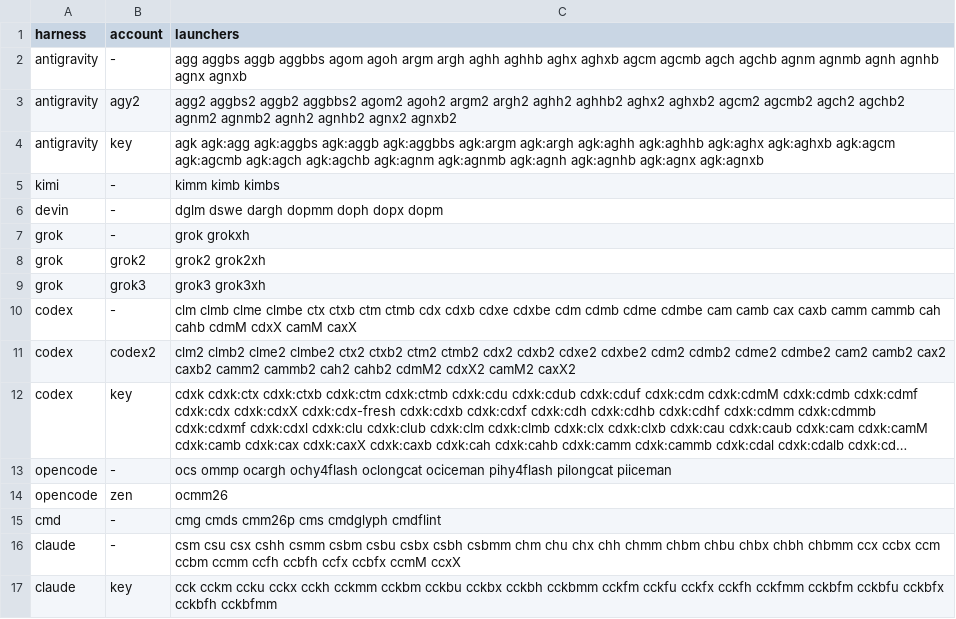
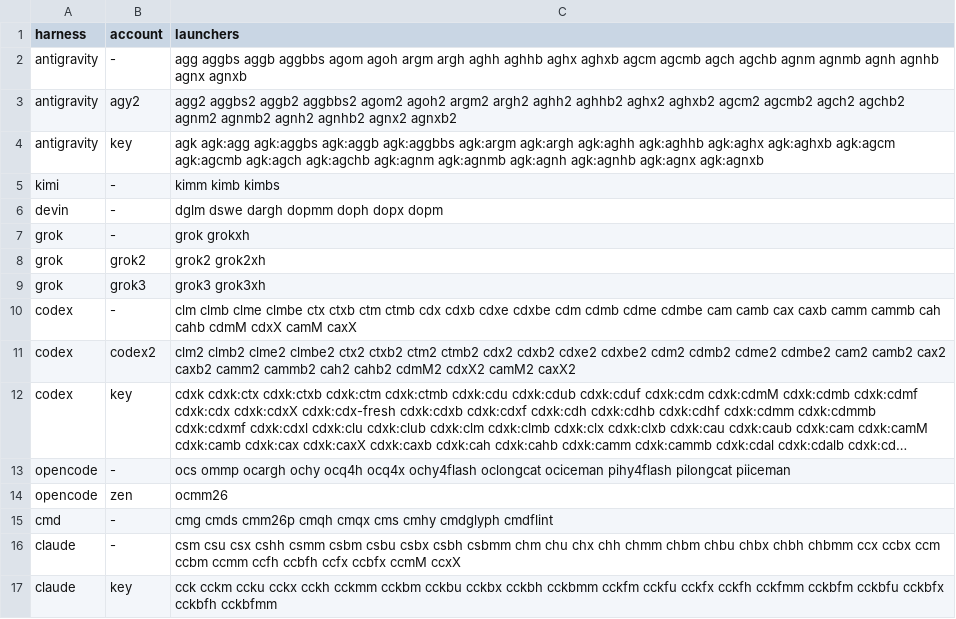
Before and after one commit to voxmenthe/agent-system, a TSV file: AGENT-ENGINEERING/SKILL-SYSTEM/skills/delegate/scripts/launcher-routes.tsv, drawn as a sheet; long unchanged cells end in …; the diff names each change by its address in the sheet, - before the commit and + after, or states it on an @@ line.

Commit message:
delegate: wire paid-tier launchers, repair oclongcat, and quarantine codex config errors
- Wire ochy|ocq4h|ocq4x (opencode-json, opencode -) and cmqh|cmqx|cmhy
  (command-json, cmd -) across run-worker.sh, launcher-routes.tsv,
  run-wave.sh allowlist (supervision loop unchanged), wave-runner.md,
  explicit-user routes in delegate/SKILL.md, and tests.
- Add static test_launcher_wiring.py verifying route-table, run-worker,
  run-wave, usage, and pick-launcher alignment against SHELL/.bash_agents.
- Update oclongcat and pilongcat in SHELL/.bash_agents (and test_agents.py)
  to opencode-go/longcat-2.5; note cmdglyph (reasoning-only, no web) and
  ochy4flash in delegate/SKILL.md.
- Add column-zero ^Error loading config.toml quarantine scoped to codex in
  refusals.py and test_refusals.py (alongside agk:agnh harness-isolation
  assertions).

```diff
--- a/AGENT-ENGINEERING/SKILL-SYSTEM/skills/delegate/scripts/launcher-routes.tsv
+++ b/AGENT-ENGINEERING/SKILL-SYSTEM/skills/delegate/scripts/launcher-routes.tsv
-C13 (launchers): …ommp ocargh ochy4flash oclongcat…
+C13 (launchers): …ommp ocargh ochy ocq4h ocq4x ochy4flash oclongcat…
-C15 (launchers): cmg cmds cmm26p cms cmdglyph cmdflint
+C15 (launchers): cmg cmds cmm26p cmqh cmqx cms cmhy cmdglyph cmdflint
```
Also changed, not shown: 13 other files.
